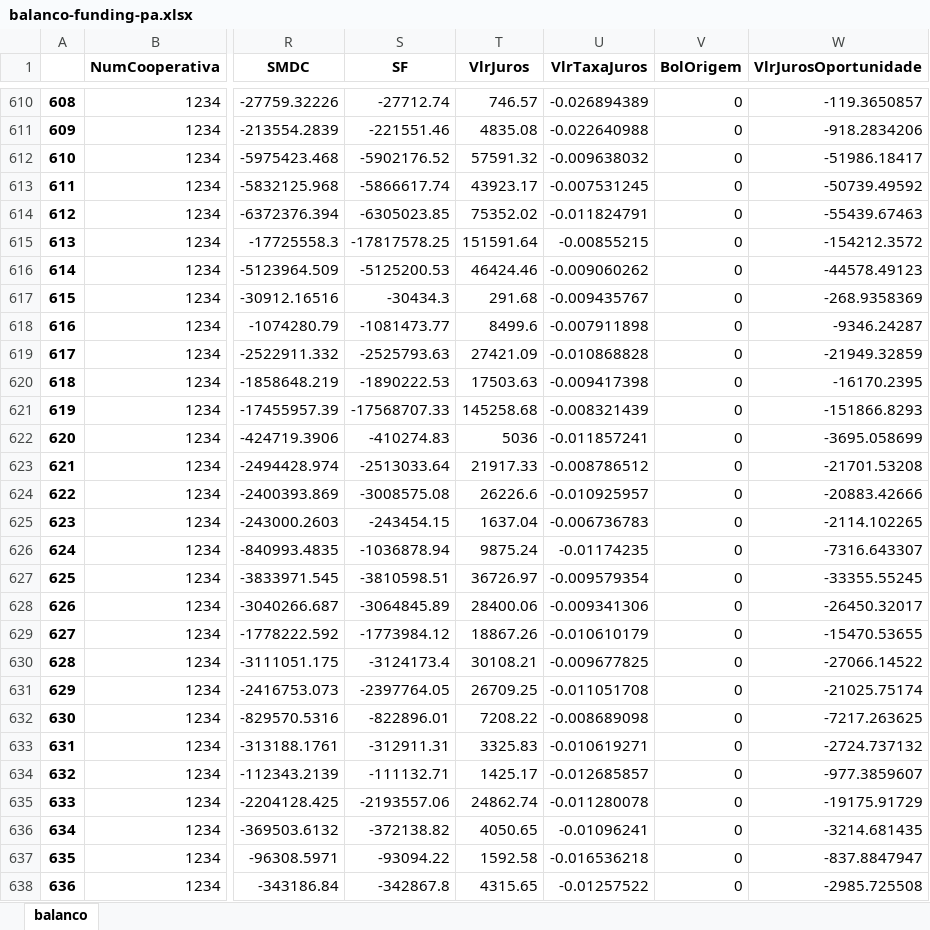
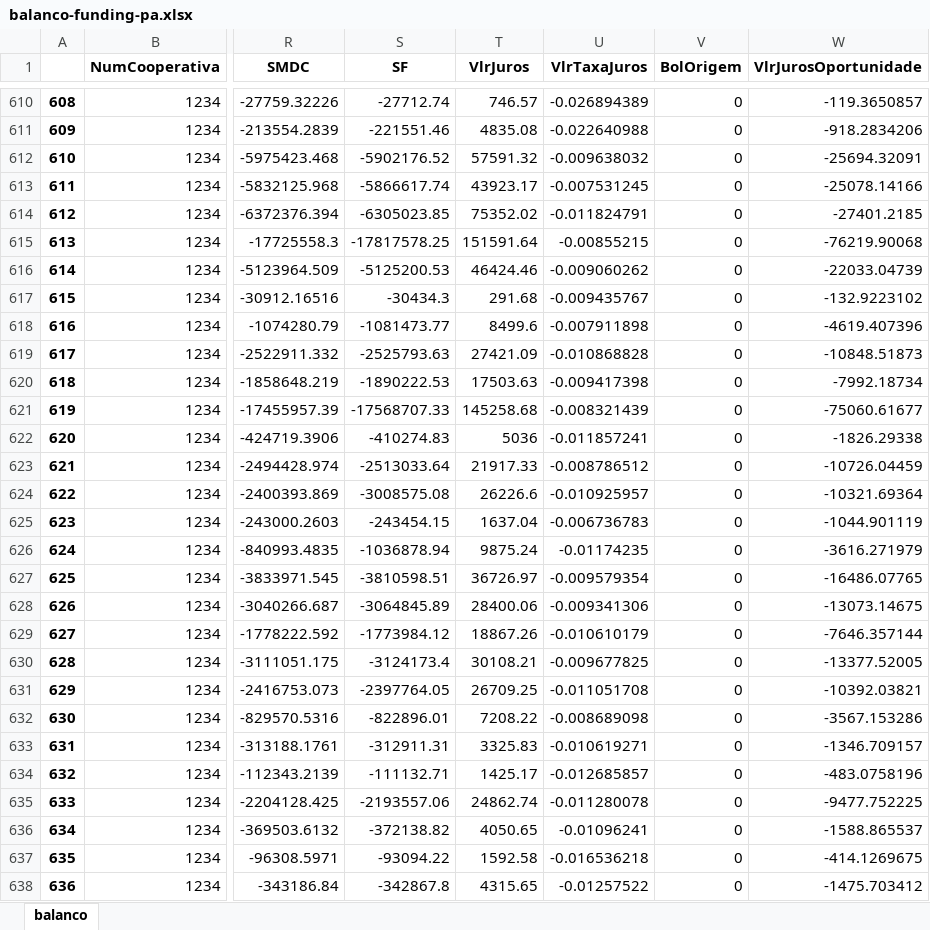
Before and after one commit to lnard81/CaixaCentralPad, an Excel workbook: data/output/balanco/balanco-funding-pa.xlsx, sheet balanco, drawn as a sheet; only a part is shown, gaps mark what is left out; values as stored, in another font and other column widths than the file's, no borders; the diff covers the shown part only; the diff names each change by its address in the sheet, - before the commit and + after, or states it on an @@ line.

```diff
--- a/data/output/balanco/balanco-funding-pa.xlsx (sheet balanco)
+++ b/data/output/balanco/balanco-funding-pa.xlsx (sheet balanco)
-W612 (VlrJurosOportunidade): -51986.18417
+W612 (VlrJurosOportunidade): -25694.32091
-W613 (VlrJurosOportunidade): -50739.49592
+W613 (VlrJurosOportunidade): -25078.14166
-W614 (VlrJurosOportunidade): -55439.67463
+W614 (VlrJurosOportunidade): -27401.2185
-W615 (VlrJurosOportunidade): -154212.3572
+W615 (VlrJurosOportunidade): -76219.90068
-W616 (VlrJurosOportunidade): -44578.49123
+W616 (VlrJurosOportunidade): -22033.04739
-W617 (VlrJurosOportunidade): -268.9358369
+W617 (VlrJurosOportunidade): -132.9223102
-W618 (VlrJurosOportunidade): -9346.24287
+W618 (VlrJurosOportunidade): -4619.407396
-W619 (VlrJurosOportunidade): -21949.32859
+W619 (VlrJurosOportunidade): -10848.51873
-W620 (VlrJurosOportunidade): -16170.2395
+W620 (VlrJurosOportunidade): -7992.18734
-W621 (VlrJurosOportunidade): -151866.8293
+W621 (VlrJurosOportunidade): -75060.61677
-W622 (VlrJurosOportunidade): -3695.058699
+W622 (VlrJurosOportunidade): -1826.29338
-W623 (VlrJurosOportunidade): -21701.53208
+W623 (VlrJurosOportunidade): -10726.04459
-W624 (VlrJurosOportunidade): -20883.42666
+W624 (VlrJurosOportunidade): -10321.69364
-W625 (VlrJurosOportunidade): -2114.102265
+W625 (VlrJurosOportunidade): -1044.901119
-W626 (VlrJurosOportunidade): -7316.643307
+W626 (VlrJurosOportunidade): -3616.271979
-W627 (VlrJurosOportunidade): -33355.55245
+W627 (VlrJurosOportunidade): -16486.07765
-W628 (VlrJurosOportunidade): -26450.32017
+W628 (VlrJurosOportunidade): -13073.14675
-W629 (VlrJurosOportunidade): -15470.53655
+W629 (VlrJurosOportunidade): -7646.357144
-W630 (VlrJurosOportunidade): -27066.14522
+W630 (VlrJurosOportunidade): -13377.52005
-W631 (VlrJurosOportunidade): -21025.75174
+W631 (VlrJurosOportunidade): -10392.03821
-W632 (VlrJurosOportunidade): -7217.263625
+W632 (VlrJurosOportunidade): -3567.153286
-W633 (VlrJurosOportunidade): -2724.737132
+W633 (VlrJurosOportunidade): -1346.709157
-W634 (VlrJurosOportunidade): -977.3859607
+W634 (VlrJurosOportunidade): -483.0758196
-W635 (VlrJurosOportunidade): -19175.91729
+W635 (VlrJurosOportunidade): -9477.752225
-W636 (VlrJurosOportunidade): -3214.681435
+W636 (VlrJurosOportunidade): -1588.865537
-W637 (VlrJurosOportunidade): -837.8847947
+W637 (VlrJurosOportunidade): -414.1269675
-W638 (VlrJurosOportunidade): -2985.725508
+W638 (VlrJurosOportunidade): -1475.703412
```
Also changed, not shown: 143 edited cells elsewhere in this sheet, data/input/plano/plano-funding-pad.xlsx, data/output/balanco/balanco-funding.xlsx, 3 other files.
